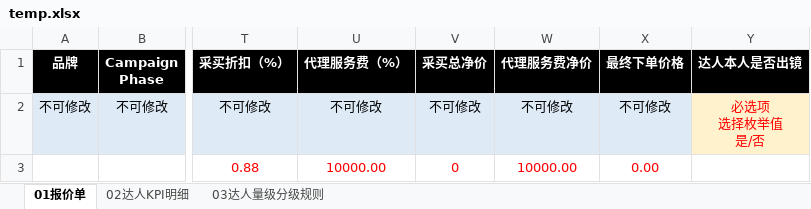
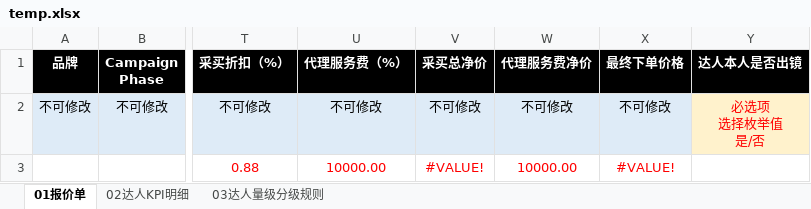
Before and after one commit to bobdeng/xexporter, an Excel workbook: temp.xlsx, sheet 01报价单, drawn as a sheet; only a part is shown, gaps mark what is left out; values as stored, in another font and other column widths than the file's, no borders; conditional formats not drawn; the diff names each change by its address in the sheet, - before the commit and + after, or states it on an @@ line.

```diff
--- a/temp.xlsx (sheet 01报价单)
+++ b/temp.xlsx (sheet 01报价单)
-V3 (采买总净价): 0
+V3 (采买总净价): #VALUE!
-X3 (最终下单价格): 0.00
+X3 (最终下单价格): #VALUE!
```
Also changed, not shown: formulas that keep their value, 1 other file.
